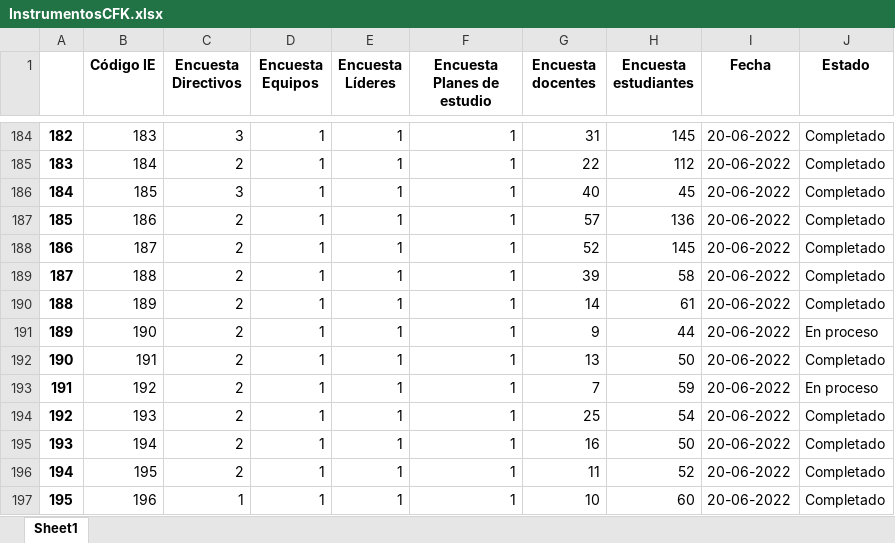
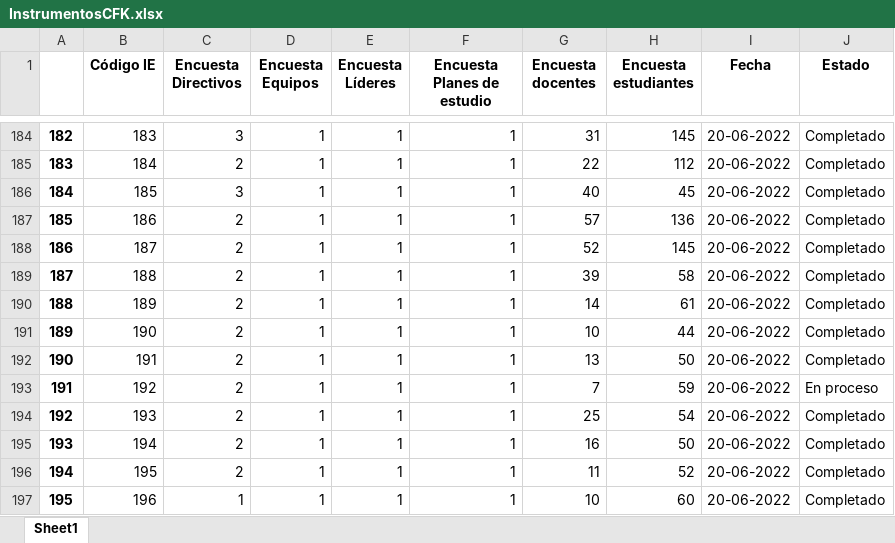
Before and after one commit to Grupo-Informatica-Educativa/CFK2022, an Excel workbook: data/descargables/InstrumentosCFK.xlsx, sheet Sheet1, drawn as a sheet; only a part is shown, gaps mark what is left out; values as stored, in another font and other column widths than the file's, no borders; the diff names each change by its address in the sheet, - before the commit and + after, or states it on an @@ line.

```diff
--- a/data/descargables/InstrumentosCFK.xlsx (sheet Sheet1)
+++ b/data/descargables/InstrumentosCFK.xlsx (sheet Sheet1)
-G191 (Encuesta docentes): 9
+G191 (Encuesta docentes): 10
-J191 (Estado): En proceso
+J191 (Estado): Completado
```
Also changed, not shown: data/descargables/DirectivosCFK.xlsx, data/descargables/Instrumentos_DetalleCFK.xlsx, 12 other files.
